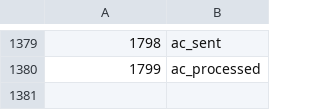
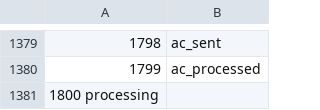
Before and after one commit to nateprice7/toil_no_more, a TSV file: data/event.tsv, drawn as a sheet; only a part is shown, gaps mark what is left out; the diff names each change by its address in the sheet, - before the commit and + after, or states it on an @@ line.

Commit message:
adding new event type
New event type to represent processing

```diff
--- a/data/event.tsv
+++ b/data/event.tsv
+row 1381: 1800 processing
```
